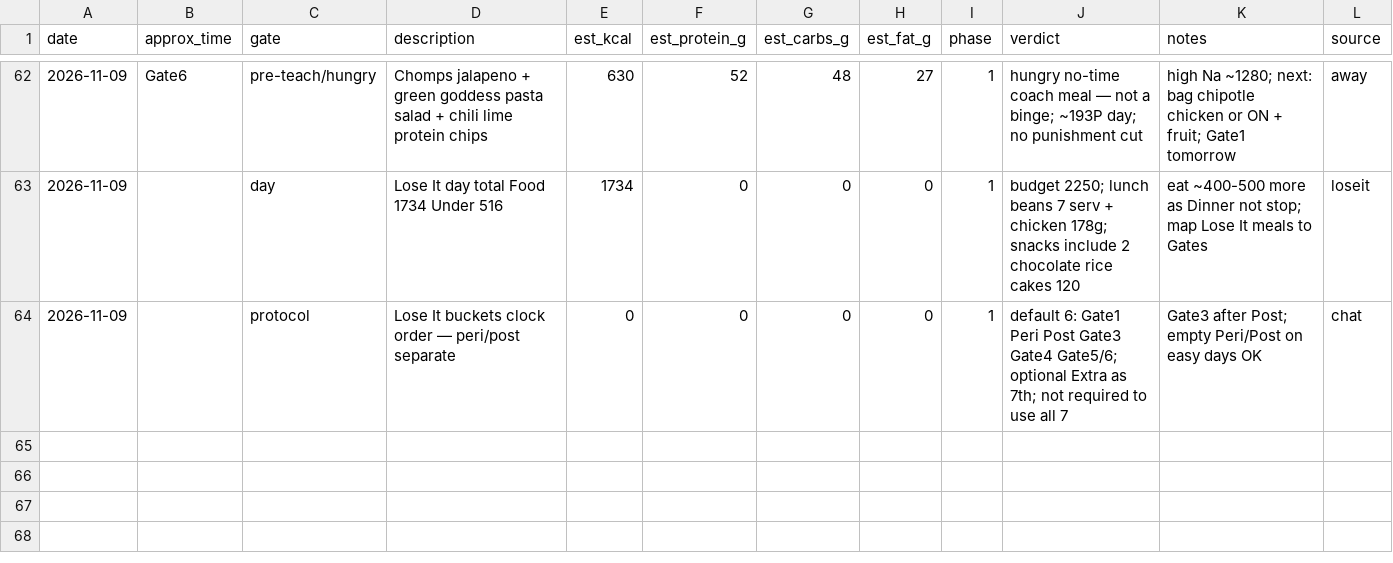
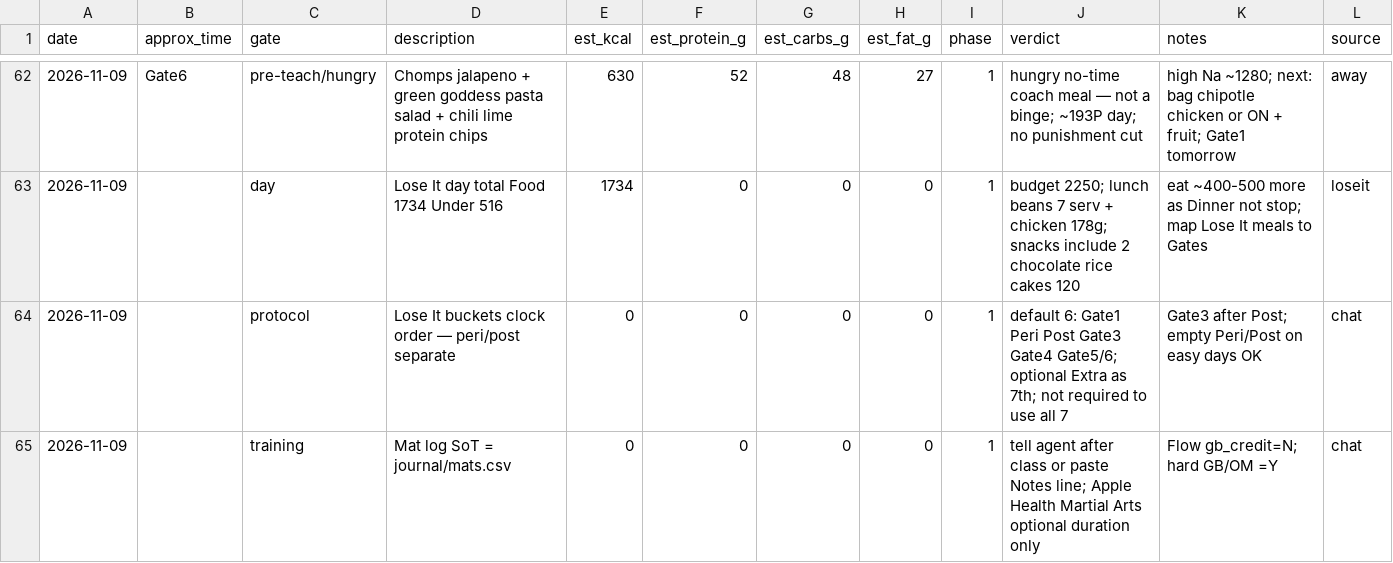
Before and after one commit to kay-rey/athlete-os, a CSV file: journal/meals.csv, drawn as a sheet; only a part is shown, gaps mark what is left out.

```diff
--- a/journal/meals.csv
+++ b/journal/meals.csv
@@ -64 +64,2 @@ date,approx_time,gate,description,est_kcal,est_protein_g,est_carbs_g,est_fat_g,p
 2026-11-09,,protocol,Lose It buckets clock order — peri/post separate,0,0,0,0,1,"default 6: Gate1 Peri Post Gate3 Gate4 Gate5/6; optional Extra as 7th; not required to use all 7",Gate3 after Post; empty Peri/Post on easy days OK,chat
+2026-11-09,,training,Mat log SoT = journal/mats.csv,0,0,0,0,1,tell agent after class or paste Notes line; Apple Health Martial Arts optional duration only,Flow gb_credit=N; hard GB/OM =Y,chat
```
Also changed, not shown: 5 other files.
